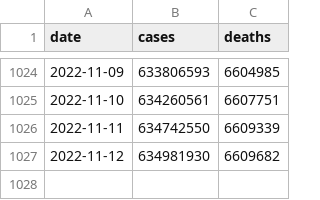
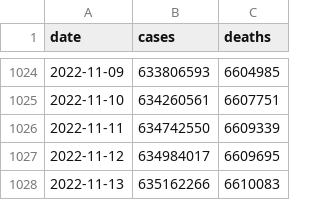
Before and after one commit to WorldHealthOrganization/xform-covid-casecount-jhu, a CSV file: output/global.csv, drawn as a sheet; only a part is shown, gaps mark what is left out.

```diff
--- a/output/global.csv
+++ b/output/global.csv
@@ -1026,2 +1026,3 @@ date,cases,deaths
 2022-11-11,634742550,6609339
-2022-11-12,634981930,6609682
+2022-11-12,634984017,6609695
+2022-11-13,635162266,6610083
```
Also changed, not shown: output/continents.csv, output/who_regions.csv.
